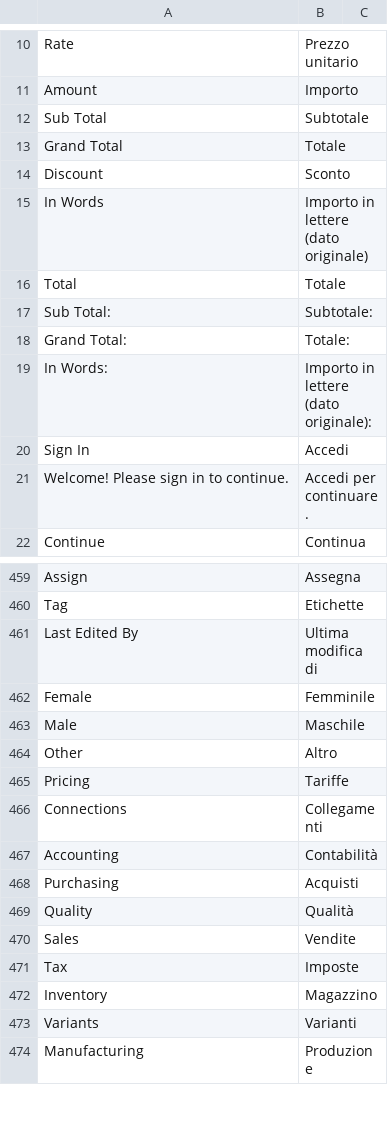
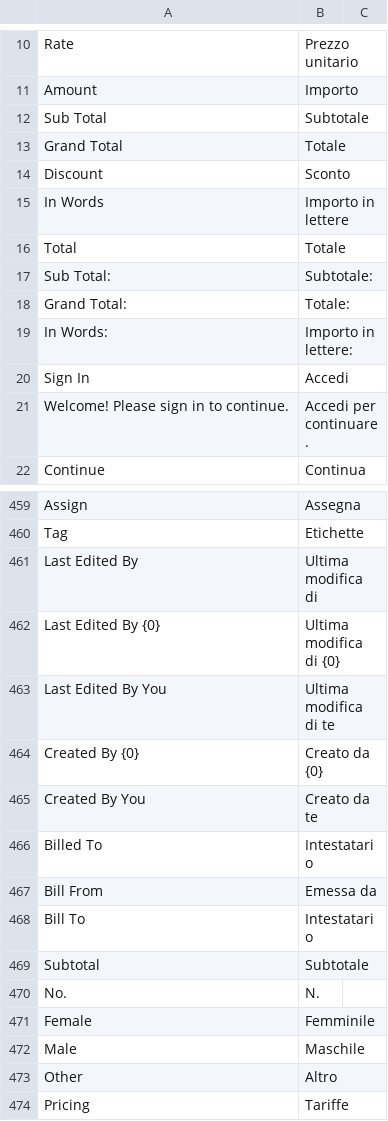
Before and after one commit to 2008hitch-afk/centrochange_core, a CSV file: app/centrochange_core/centrochange_core/translations/it.csv, drawn as a sheet; only a part is shown, gaps mark what is left out; the shorter side is filled out with more unchanged rows.

```diff
--- a/app/centrochange_core/centrochange_core/translations/it.csv
+++ b/app/centrochange_core/centrochange_core/translations/it.csv
@@ -14,3 +14,3 @@ Grand Total,Totale
 Discount,Sconto
-In Words,Importo in lettere (dato originale)
+In Words,Importo in lettere
 Total,Totale
@@ -18,3 +18,3 @@ Sub Total:,Subtotale:
 Grand Total:,Totale:
-In Words:,Importo in lettere (dato originale):
+In Words:,Importo in lettere:
 Sign In,Accedi
@@ -461,2 +461,11 @@ Tag,Etichette
 Last Edited By,Ultima modifica di
+Last Edited By {0},Ultima modifica di {0}
+Last Edited By You,Ultima modifica di te
+Created By {0},Creato da {0}
+Created By You,Creato da te
+Billed To,Intestatario
+Bill From,Emessa da
+Bill To,Intestatario
+Subtotal,Subtotale
+No.,N.
 Female,Femminile
```
Also changed, not shown: 4 other files.
